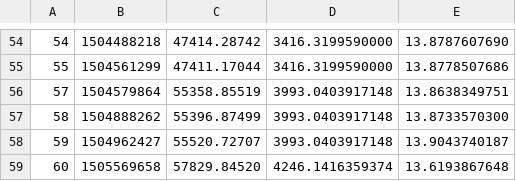
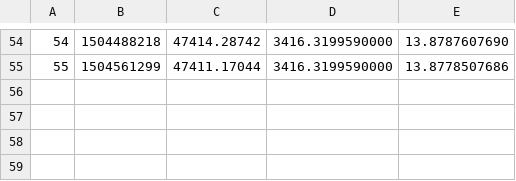
Before and after one commit to filhohao/filhohao.github.io, a CSV file: OUT_PRECO_COTA.csv, drawn as a sheet; only a part is shown, gaps mark what is left out.

Commit message:
Update OUT_PRECO_COTA.csv

```diff
--- a/OUT_PRECO_COTA.csv
+++ b/OUT_PRECO_COTA.csv
@@ -55,5 +55 @@
 55,1504561299,47411.17044,3416.3199590000,13.8778507686
-57,1504579864,55358.85519,3993.0403917148,13.8638349751
-58,1504888262,55396.87499,3993.0403917148,13.8733570300
-59,1504962427,55520.72707,3993.0403917148,13.9043740187
-60,1505569658,57829.84520,4246.1416359374,13.6193867648
```
